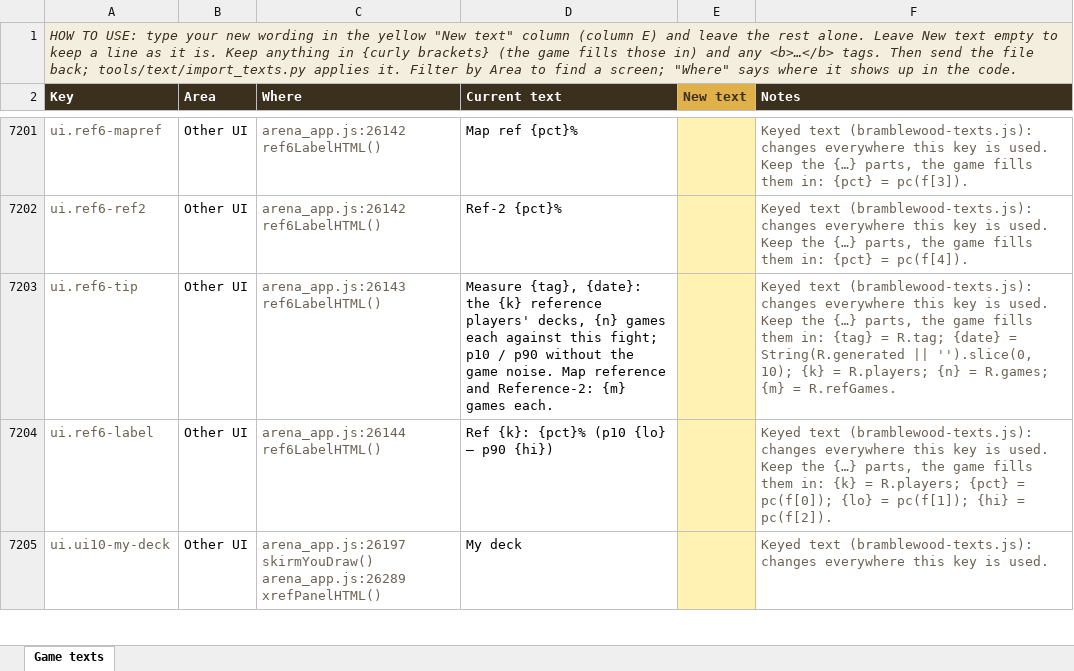
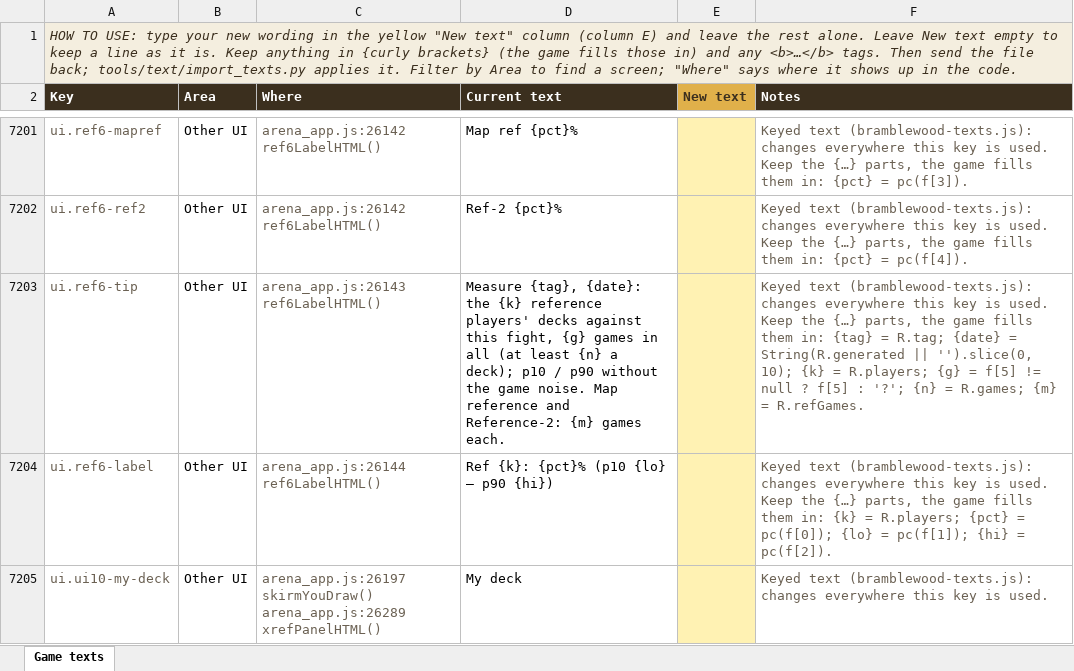
Before and after one commit to herougan/bramblewood-arena-game, an Excel workbook: docs/game-texts.xlsx, sheet Game texts, drawn as a sheet; only a part is shown, gaps mark what is left out; values as stored, in another font and other column widths than the file's, no borders; the diff names each change by its address in the sheet, - before the commit and + after, or states it on an @@ line.

```diff
--- a/docs/game-texts.xlsx (sheet Game texts)
+++ b/docs/game-texts.xlsx (sheet Game texts)
-D7203 (Current text): …reference players' decks, {n} games each against this fight; p10 /…
+D7203 (Current text): …reference players' decks against this fight, {g} games in all (at least {n} a deck); p10 /…
-F7203 (Notes): …= R.players; {n} =…
+F7203 (Notes): …= R.players; {g} = f[5] != null ? f[5] : '?'; {n} =…
```
Also changed, not shown: 26 other files.
